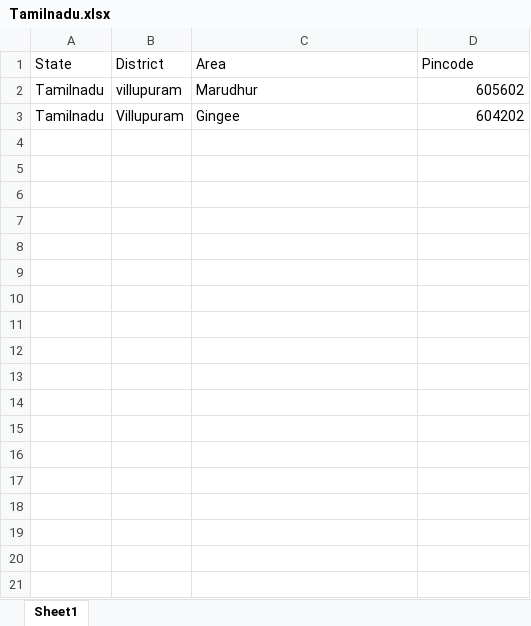
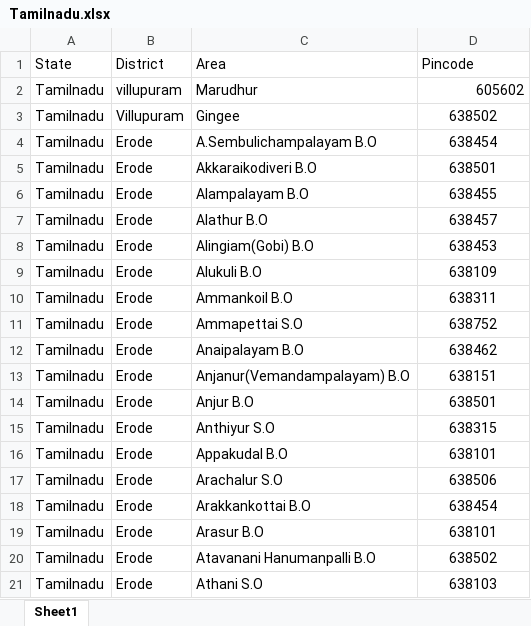
Before and after one commit to vpmglug/districts_details, an Excel workbook: districts/Tamilnadu.xlsx, sheet Sheet1, drawn as a sheet; only a part is shown; values as stored, in another font and other column widths than the file's, no borders; the diff covers the shown part only; the diff names each change by its address in the sheet, - before the commit and + after, or states it on an @@ line.

Commit message:
first pull request

```diff
--- a/districts/Tamilnadu.xlsx (sheet Sheet1)
+++ b/districts/Tamilnadu.xlsx (sheet Sheet1)
-D3 (Pincode): 604202
+D3 (Pincode): 638502
-D3 alignment: right
+D3 alignment: center
+row 4: Tamilnadu | Erode | A.Sembulichampalayam B.O | 638454
+row 5: Tamilnadu | Erode | Akkaraikodiveri B.O | 638501
+row 6: Tamilnadu | Erode | Alampalayam B.O | 638455
+row 7: Tamilnadu | Erode | Alathur B.O | 638457
+row 8: Tamilnadu | Erode | Alingiam(Gobi) B.O | 638453
+row 9: Tamilnadu | Erode | Alukuli B.O | 638109
+row 10: Tamilnadu | Erode | Ammankoil B.O | 638311
+row 11: Tamilnadu | Erode | Ammapettai S.O | 638752
+row 12: Tamilnadu | Erode | Anaipalayam B.O | 638462
+row 13: Tamilnadu | Erode | Anjanur(Vemandampalayam) B.O | 638151
+row 14: Tamilnadu | Erode | Anjur B.O | 638501
+row 15: Tamilnadu | Erode | Anthiyur S.O | 638315
+row 16: Tamilnadu | Erode | Appakudal B.O | 638101
+row 17: Tamilnadu | Erode | Arachalur S.O | 638506
+row 18: Tamilnadu | Erode | Arakkankottai B.O | 638454
+row 19: Tamilnadu | Erode | Arasur B.O | 638101
+row 20: Tamilnadu | Erode | Atavanani Hanumanpalli B.O | 638502
+row 21: Tamilnadu | Erode | Athani S.O | 638103
```
Also changed, not shown: 94 added rows elsewhere in this sheet.
